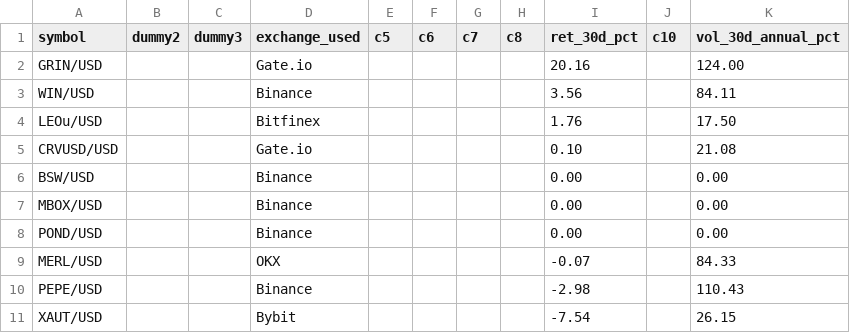
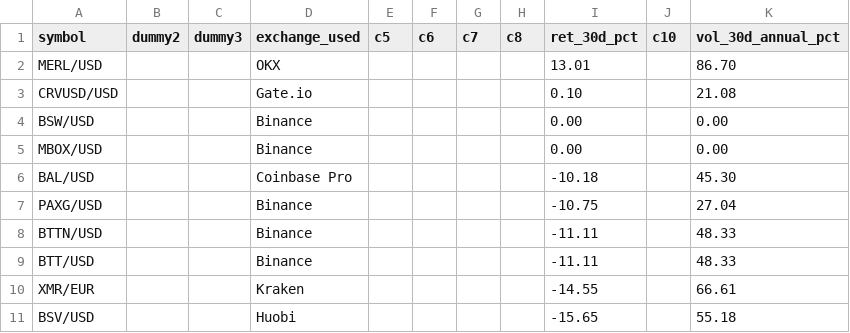
Before and after one commit to Bencode92/stock-analysis-platform, a CSV file: data/filtered/Top10_momentum.csv, drawn as a sheet.

```diff
--- a/data/filtered/Top10_momentum.csv
+++ b/data/filtered/Top10_momentum.csv
@@ -1,5 +1,3 @@
 symbol,dummy2,dummy3,exchange_used,c5,c6,c7,c8,ret_30d_pct,c10,vol_30d_annual_pct
-"GRIN/USD","","","Gate.io","","","","","20.16","","124.00"
-"WIN/USD","","","Binance","","","","","3.56","","84.11"
-"LEOu/USD","","","Bitfinex","","","","","1.76","","17.50"
+"MERL/USD","","","OKX","","","","","13.01","","86.70"
 "CRVUSD/USD","","","Gate.io","","","","","0.10","","21.08"
@@ -7,5 +5,7 @@ symbol,dummy2,dummy3,exchange_used,c5,c6,c7,c8,ret_30d_pct,c10,vol_30d_annual_pc
 "MBOX/USD","","","Binance","","","","","0.00","","0.00"
-"POND/USD","","","Binance","","","","","0.00","","0.00"
-"MERL/USD","","","OKX","","","","","-0.07","","84.33"
-"PEPE/USD","","","Binance","","","","","-2.98","","110.43"
-"XAUT/USD","","","Bybit","","","","","-7.54","","26.15"
+"BAL/USD","","","Coinbase Pro","","","","","-10.18","","45.30"
+"PAXG/USD","","","Binance","","","","","-10.75","","27.04"
+"BTTN/USD","","","Binance","","","","","-11.11","","48.33"
+"BTT/USD","","","Binance","","","","","-11.11","","48.33"
+"XMR/EUR","","","Kraken","","","","","-14.55","","66.61"
+"BSV/USD","","","Huobi","","","","","-15.65","","55.18"
```
Also changed, not shown: data/filtered/Top10_sharpe.csv, data/filtered/Top10_volatility.csv, 3 other files.
